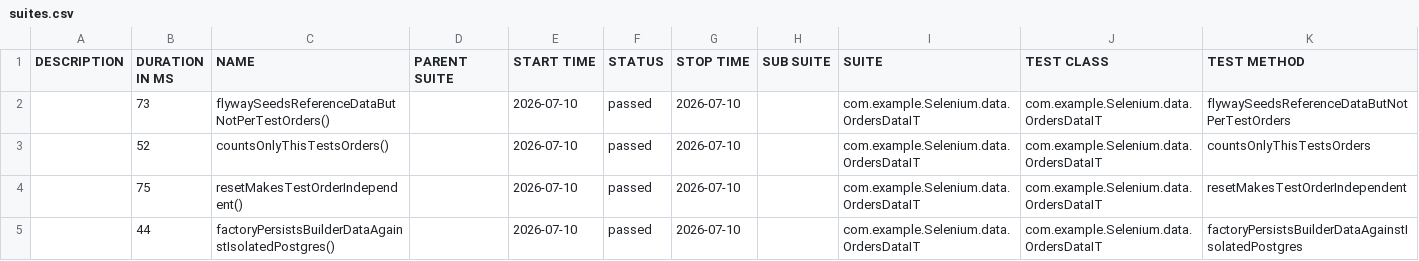
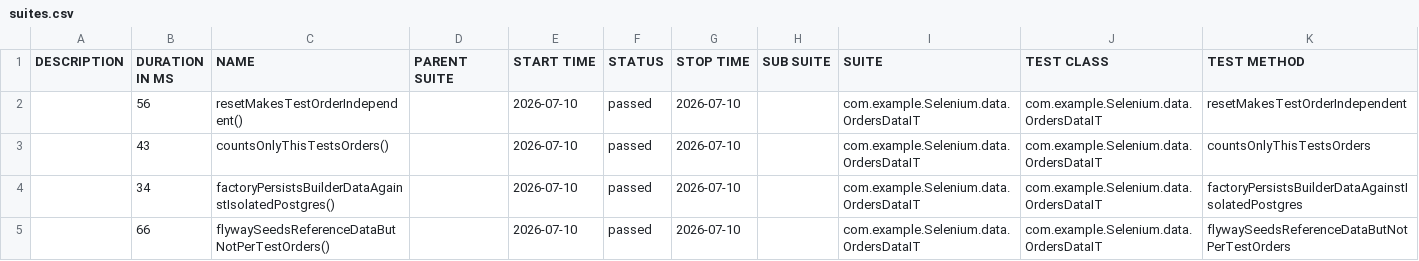
Before and after one commit to Vikram3044/week6D3Assignment, a CSV file: data/suites.csv, drawn as a sheet.

```diff
--- a/data/suites.csv
+++ b/data/suites.csv
@@ -1,5 +1,5 @@
 "DESCRIPTION","DURATION IN MS","NAME","PARENT SUITE","START TIME","STATUS","STOP TIME","SUB SUITE","SUITE","TEST CLASS","TEST METHOD"
-"","73","flywaySeedsReferenceDataButNotPerTestOrders()","","2026-07-10","passed","2026-07-10","","com.example.Selenium.data.OrdersDataIT","com.example.Selenium.data.OrdersDataIT","flywaySeedsReferenceDataButNotPerTestOrders"
-"","52","countsOnlyThisTestsOrders()","","2026-07-10","passed","2026-07-10","","com.example.Selenium.data.OrdersDataIT","com.example.Selenium.data.OrdersDataIT","countsOnlyThisTestsOrders"
-"","75","resetMakesTestOrderIndependent()","","2026-07-10","passed","2026-07-10","","com.example.Selenium.data.OrdersDataIT","com.example.Selenium.data.OrdersDataIT","resetMakesTestOrderIndependent"
-"","44","factoryPersistsBuilderDataAgainstIsolatedPostgres()","","2026-07-10","passed","2026-07-10","","com.example.Selenium.data.OrdersDataIT","com.example.Selenium.data.OrdersDataIT","factoryPersistsBuilderDataAgainstIsolatedPostgres"
+"","56","resetMakesTestOrderIndependent()","","2026-07-10","passed","2026-07-10","","com.example.Selenium.data.OrdersDataIT","com.example.Selenium.data.OrdersDataIT","resetMakesTestOrderIndependent"
+"","43","countsOnlyThisTestsOrders()","","2026-07-10","passed","2026-07-10","","com.example.Selenium.data.OrdersDataIT","com.example.Selenium.data.OrdersDataIT","countsOnlyThisTestsOrders"
+"","34","factoryPersistsBuilderDataAgainstIsolatedPostgres()","","2026-07-10","passed","2026-07-10","","com.example.Selenium.data.OrdersDataIT","com.example.Selenium.data.OrdersDataIT","factoryPersistsBuilderDataAgainstIsolatedPostgres"
+"","66","flywaySeedsReferenceDataButNotPerTestOrders()","","2026-07-10","passed","2026-07-10","","com.example.Selenium.data.OrdersDataIT","com.example.Selenium.data.OrdersDataIT","flywaySeedsReferenceDataButNotPerTestOrders"
```
Also changed, not shown: 29 other files.
